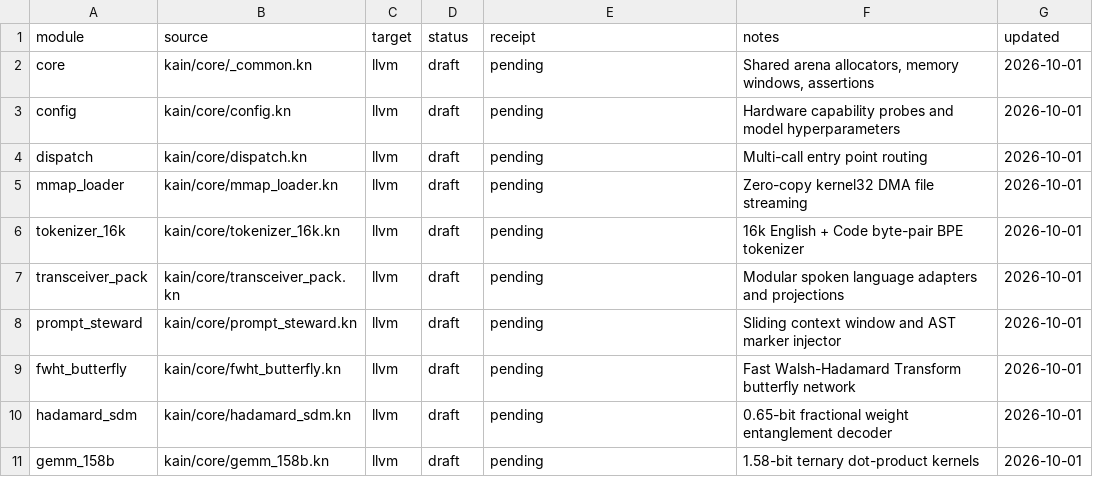
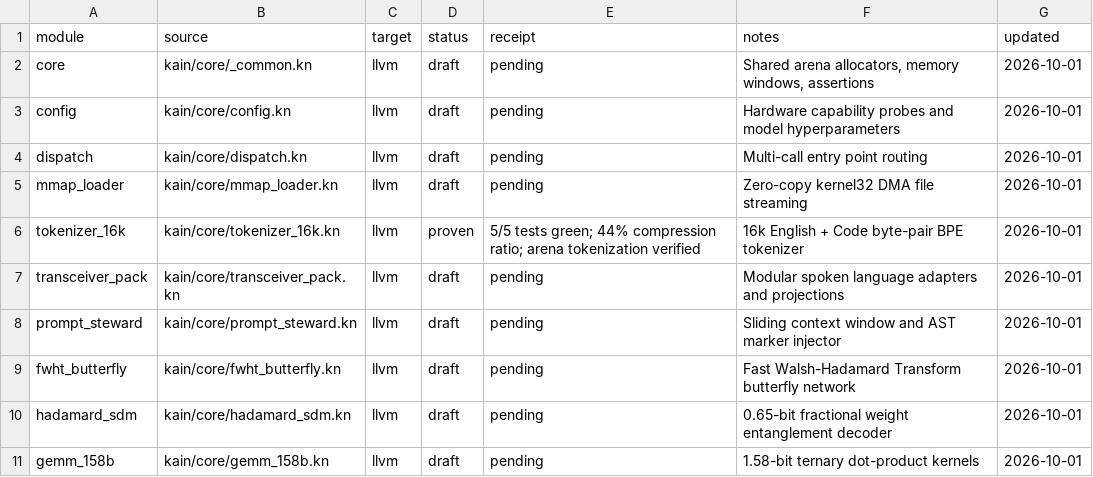
Before and after one commit to ephemara/k_AI_n, a TSV file: catalog.tsv, drawn as a sheet; only a part is shown.

Commit message:
Prove tokenizer_16k and ledger updates
Adds the 16k tokenizer implementation with byte-pair merge matching, arena-backed tokenization, AST metadata markers, detokenization, and a self-test battery. This commit also marks tokenizer_16k as proven in catalog.tsv and records the verification receipt in memory.tsv.

```diff
--- a/catalog.tsv
+++ b/catalog.tsv
@@ -5,3 +5,3 @@ dispatch	kain/core/dispatch.kn	llvm	draft	pending	Multi-call entry point routing
 mmap_loader	kain/core/mmap_loader.kn	llvm	draft	pending	Zero-copy kernel32 DMA file streaming	2026-10-01
-tokenizer_16k	kain/core/tokenizer_16k.kn	llvm	draft	pending	16k English + Code byte-pair BPE tokenizer	2026-10-01
+tokenizer_16k	kain/core/tokenizer_16k.kn	llvm	proven	5/5 tests green; 44% compression ratio; arena tokenization verified	16k English + Code byte-pair BPE tokenizer	2026-10-01
 transceiver_pack	kain/core/transceiver_pack.kn	llvm	draft	pending	Modular spoken language adapters and projections	2026-10-01
```
Also changed, not shown: memory.tsv, 1 other file.
